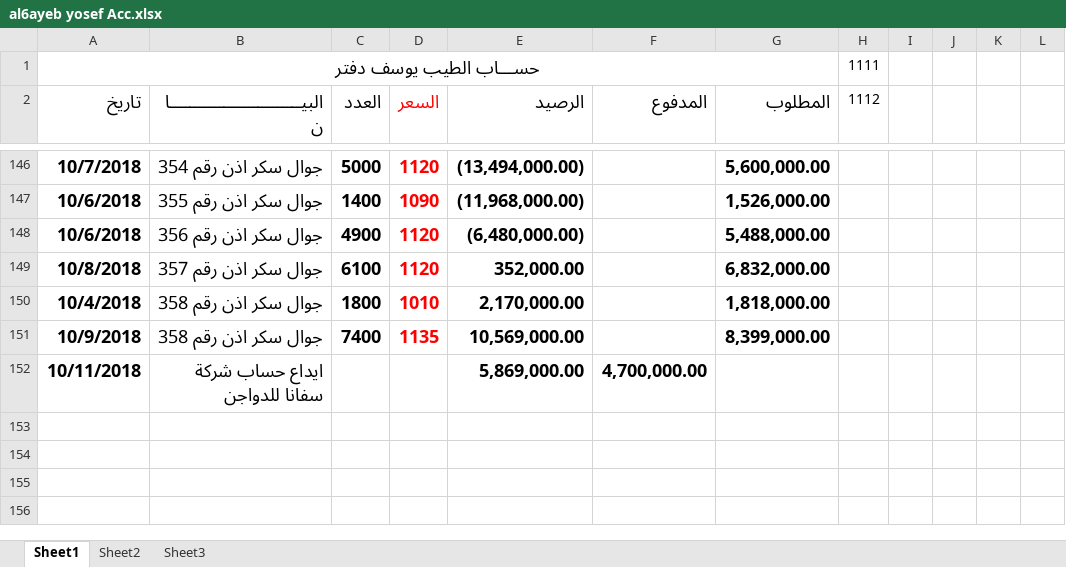
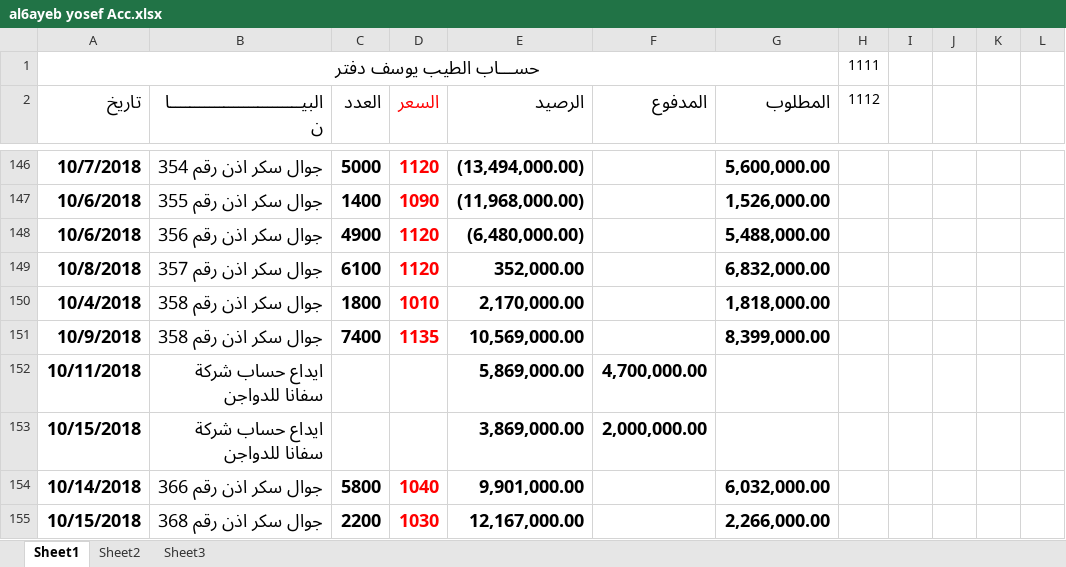
Before and after one commit to mosab17/Work2, an Excel workbook: al6ayeb yosef Acc.xlsx, sheet Sheet1, drawn as a sheet; only a part is shown, gaps mark what is left out; values as stored, in another font and other column widths than the file's, no borders; the diff names each change by its address in the sheet, - before the commit and + after, or states it on an @@ line.

```diff
--- a/al6ayeb yosef Acc.xlsx (sheet Sheet1)
+++ b/al6ayeb yosef Acc.xlsx (sheet Sheet1)
+row 153: 10/15/2018 | ايداع حساب شركة سفانا للدواجن |  |  | 3,869,000.00 | 2,000,000.00
+row 154: 10/14/2018 | جوال سكر اذن رقم 366 | 5800 | 1040 | 9,901,000.00 |  | 6,032,000.00
+row 155: 10/15/2018 | جوال سكر اذن رقم 368 | 2200 | 1030 | 12,167,000.00 |  | 2,266,000.00
```
Also changed, not shown: G.A suger.xlsx, Loaz Acc.xlsx, 7 other files.
